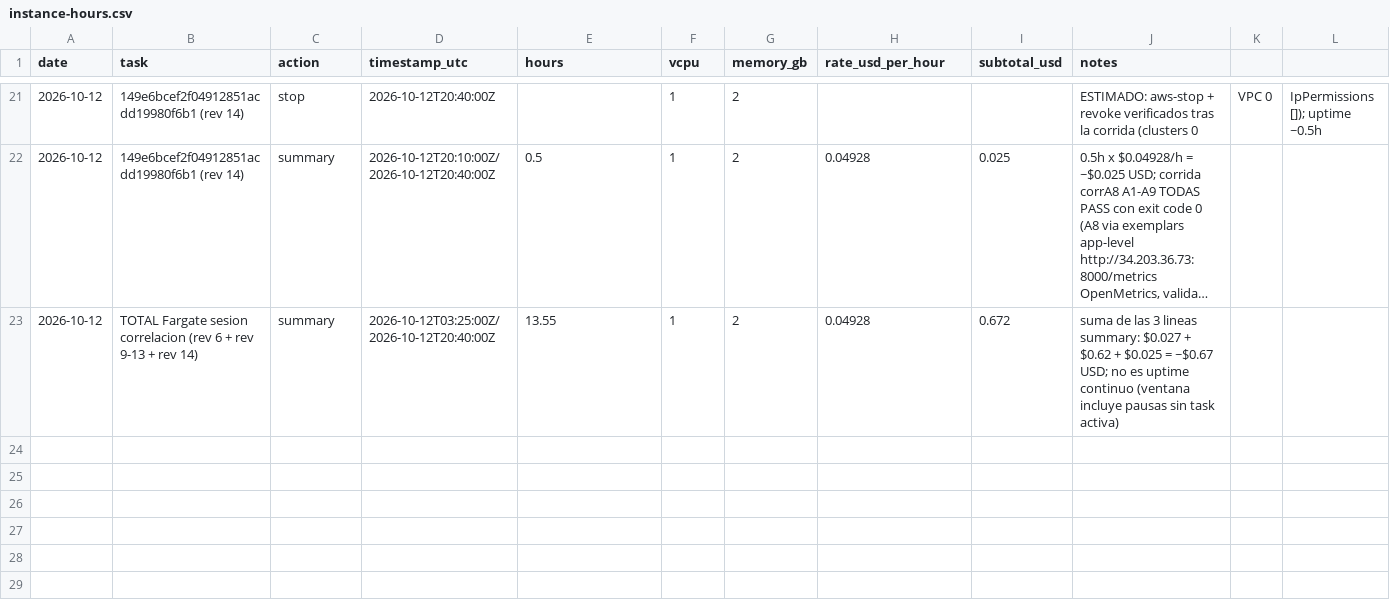
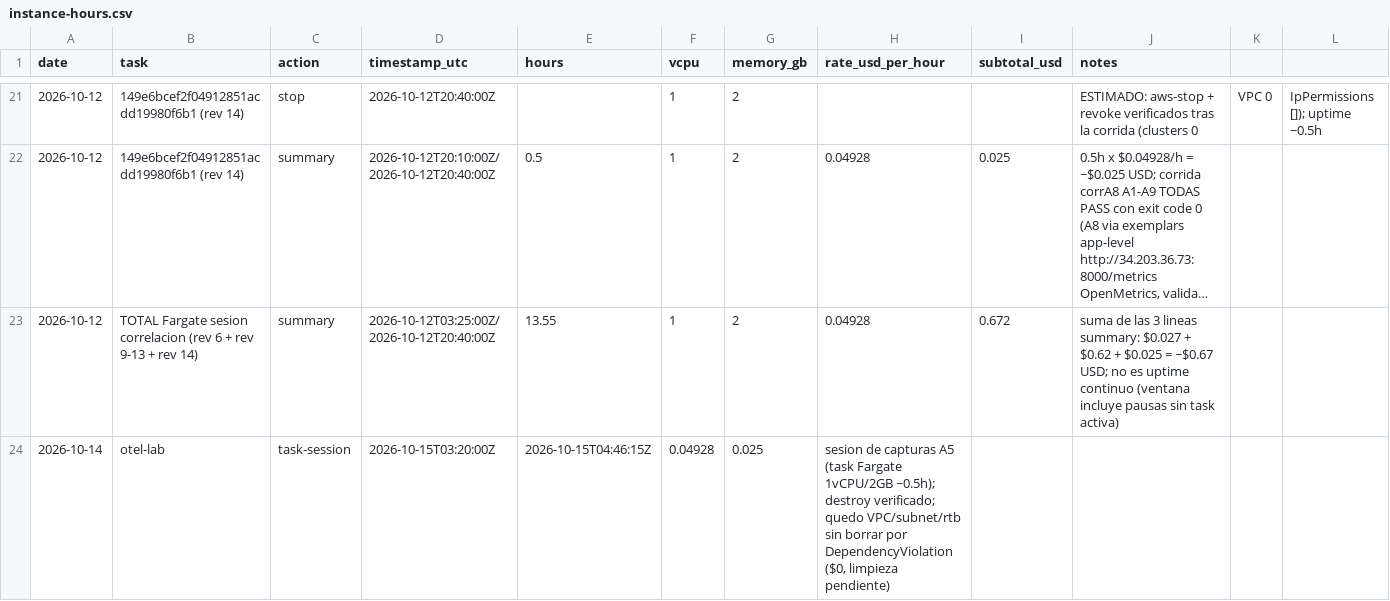
Before and after one commit to naviandres/observabilidad-otel, a CSV file: docs/evidence/instance-hours.csv, drawn as a sheet; only a part is shown, gaps mark what is left out; long unchanged cells end in ….

Commit message:
docs(evidence): replace all 14 figure placeholders with real operator captures
Screenshots taken 2026-10-15 across four sessions: retained cloud data (X-Ray 30d, Cloud Trace 90d, Cloud Logging, dashboards, budgets), a fresh local compose run (L1/L2 with 10x200 + fault-injection 6x503 + recovery), and a short cloud session for the live-only figures (A5 ECS task with 5 containers; G4/G5 from a fresh GKE deploy with 8x200 traffic to in-cluster Jaeger). The placeholder svgs are deleted; every png keeps the reserved base name so no links changed. test_repo_quality.py: marker test replaced by real-capture assertions (14 pngs, no svgs, size floor); coverage/table/secrets globs re-pointed to png. Session cost recorded in instance-hours.csv and cluster-hours.csv. AWS network teardown left a VPC/subnet/route-table pending (DependencyViolation, ) - cleanup next session.

```diff
--- a/docs/evidence/instance-hours.csv
+++ b/docs/evidence/instance-hours.csv
@@ -23 +23,2 @@ date,task,action,timestamp_utc,hours,vcpu,memory_gb,rate_usd_per_hour,subtotal_u
 2026-10-12,TOTAL Fargate sesion correlacion (rev 6 + rev 9-13 + rev 14),summary,2026-10-12T03:25:00Z/2026-10-12T20:40:00Z,13.55,1,2,0.04928,0.672,"suma de las 3 lineas summary: $0.027 + $0.62 + $0.025 = ~$0.67 USD; no es uptime continuo (ventana incluye pausas sin task activa)"
+2026-10-14,otel-lab,task-session,2026-10-15T03:20:00Z,2026-10-15T04:46:15Z,0.04928,0.025,"sesion de capturas A5 (task Fargate 1vCPU/2GB ~0.5h); destroy verificado; quedo VPC/subnet/rtb sin borrar por DependencyViolation ($0, limpieza pendiente)"
```
Also changed, not shown: docs/evidence/cluster-hours.csv, 31 other files.
